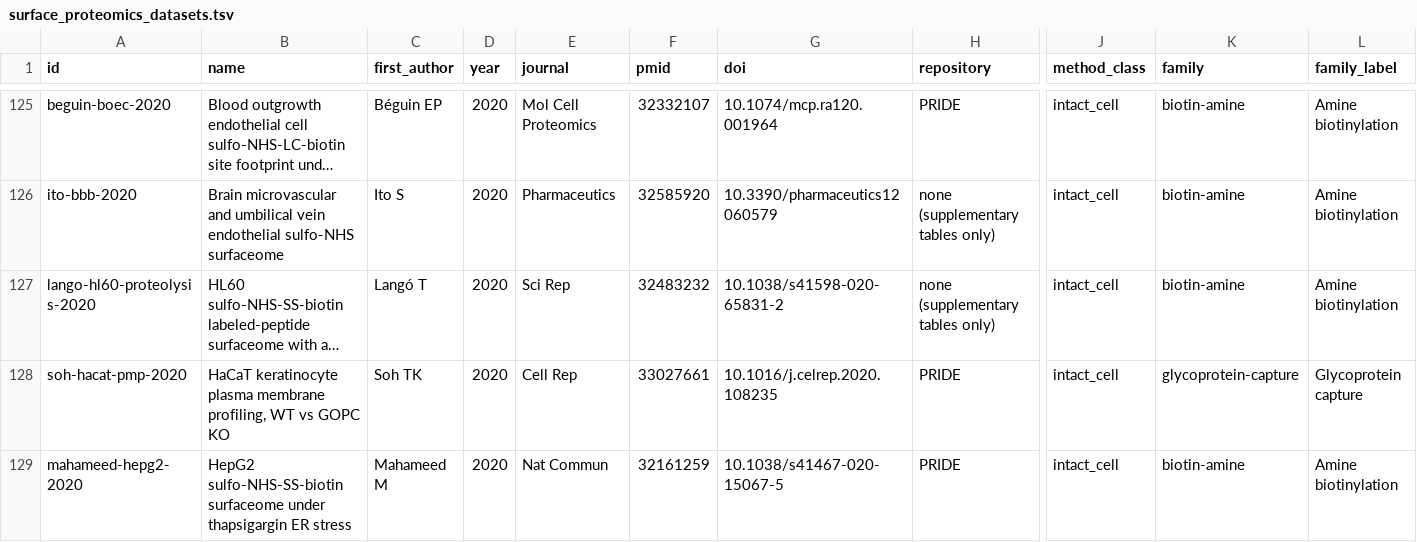
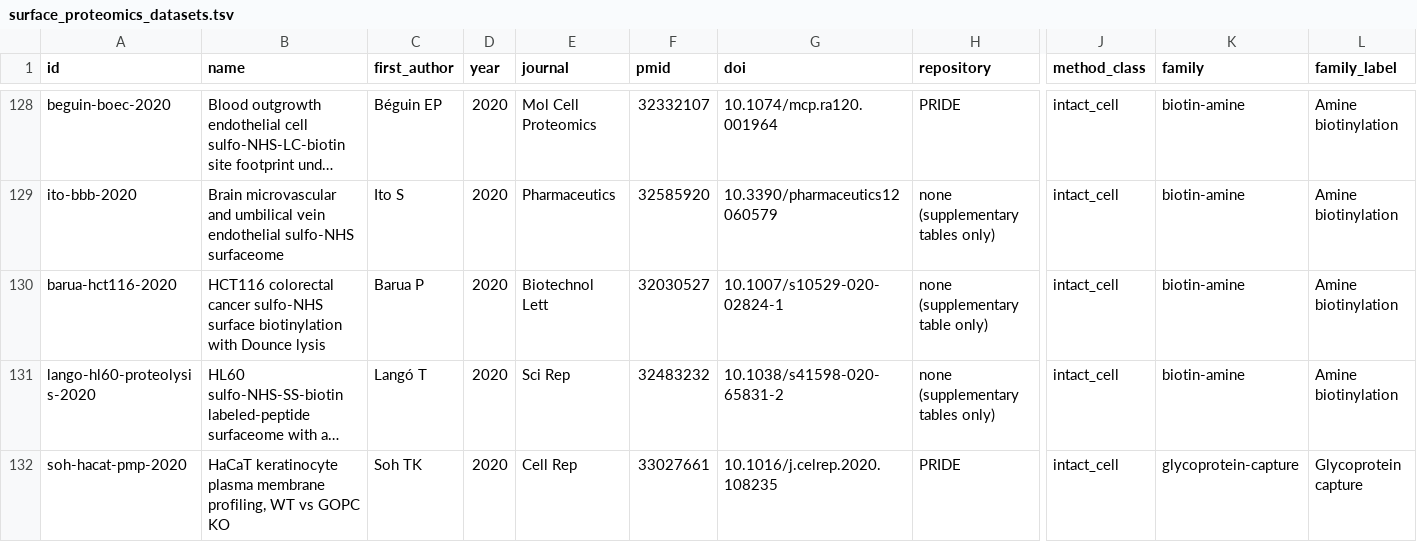
Before and after one commit to Deliverome-Project/accessible-surfaceome, a TSV file: viewer/public/data/surface-proteomics/surface_proteomics_datasets.tsv, drawn as a sheet; only a part is shown, gaps mark what is left out; the shorter side is filled out with more unchanged rows; long unchanged cells end in …; rows hold the shown columns only; the diff covers the shown part only; the diff names each change by its address in the sheet, - before the commit and + after, or states it on an @@ line.

Commit message:
feat(viewer): surface-proteomics data from S3E8 sweep-v8
229 datasets (208 papers), 77 counted (59 core, 18 provisional; none
below 18%). Adds 8 sweep-v8 arms: ito-huvec-hdlec-2025 (core),
barua-hct116-2020 (below screen), vaish-hek293tshaving-2024 (held), and
five membrane-fractionation comparators. The two new raft/DRM preps
(olivieri-rbc-drm-2021, yanagida-hl60-raft-2007) stay out of the
membrane background.

```diff
--- a/viewer/public/data/surface-proteomics/surface_proteomics_datasets.tsv
+++ b/viewer/public/data/surface-proteomics/surface_proteomics_datasets.tsv
+row 130: barua-hct116-2020 | HCT116 colorectal cancer sulfo-NHS surface biotinylation with Dounce lysis | Barua P | 2020 | Biotechnol Lett | 32030527 | 10.1007/s10529-020-02824-1 | none (supplementary table only) | intact_cell | biotin-amine | Amine biotinylation
```
Also changed, not shown: 7 added rows elsewhere in this file, 35 other files.
